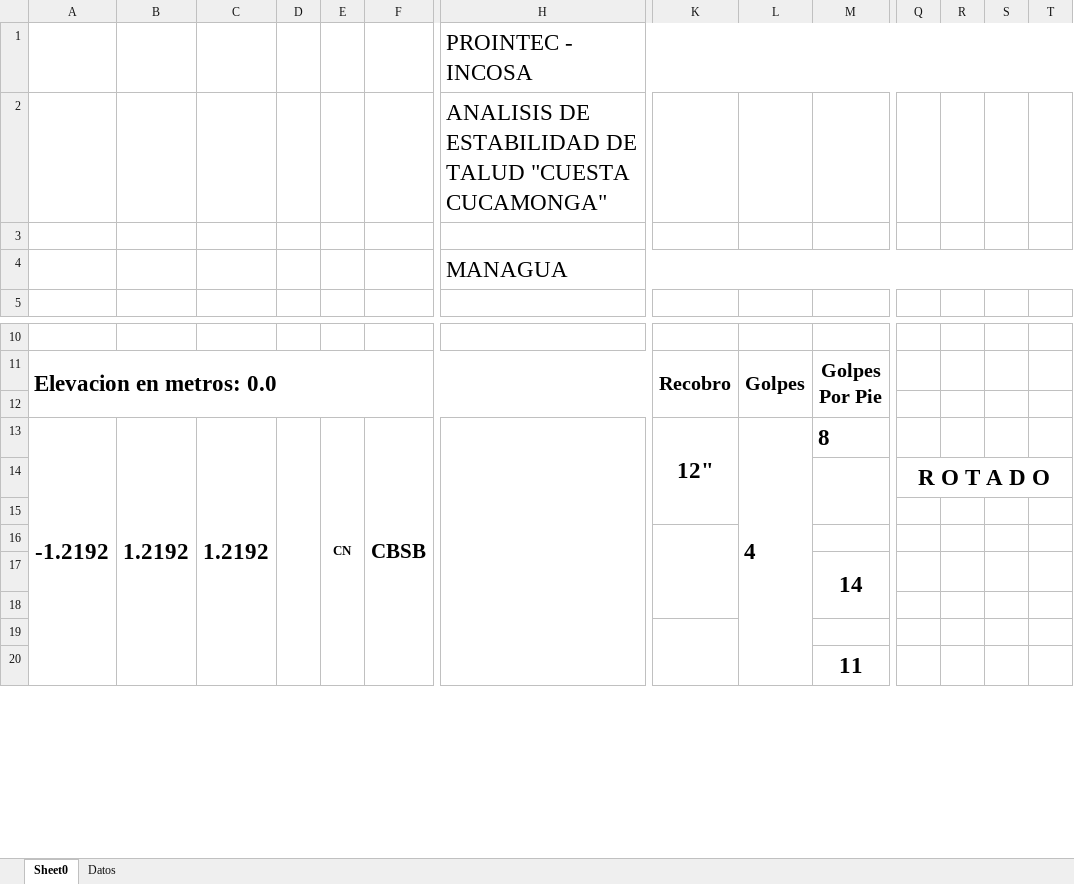
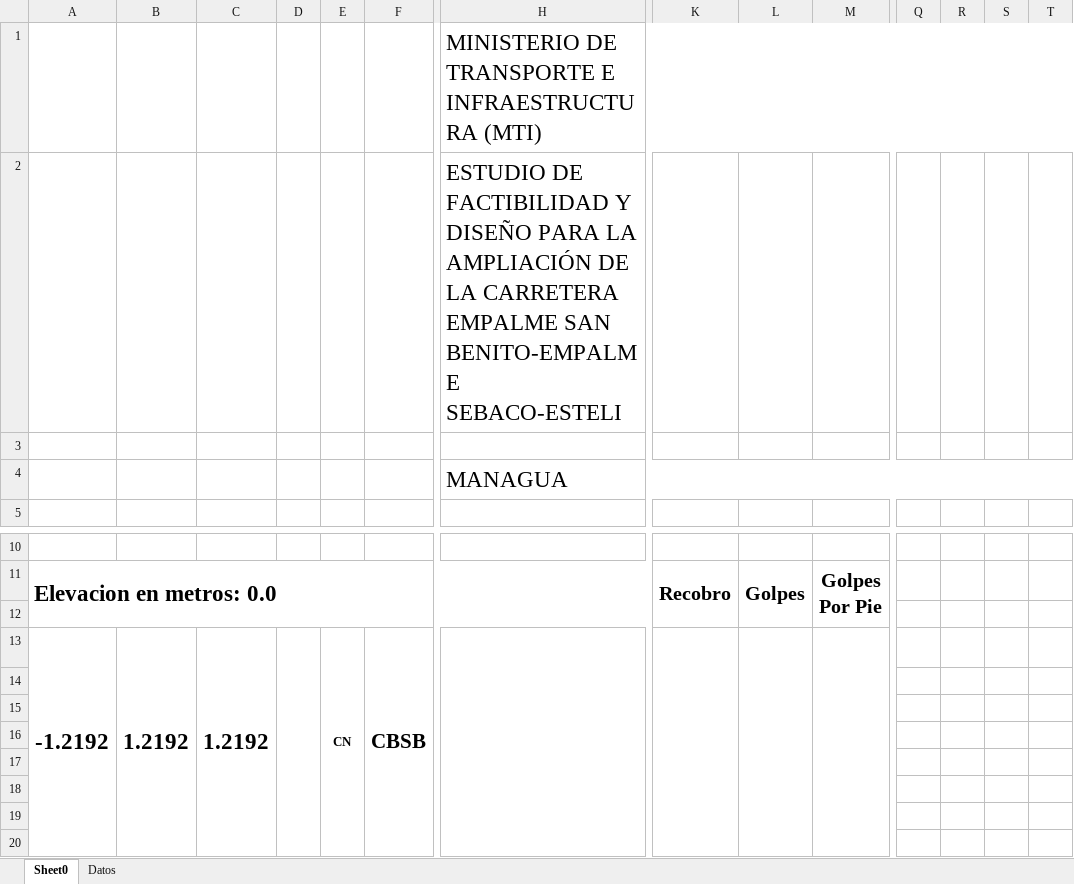
Before and after one commit to Hitzui/Grafico, an Excel workbook: 0001.xlsx, sheet Sheet0, drawn as a sheet; only a part is shown, gaps mark what is left out; values as stored, in another font and other column widths than the file's, no borders; charts and pictures not drawn; removed rows and columns are numbered as before the commit, all else as after; the diff covers the shown part only; the diff names each change by its address in the sheet, - before the commit and + after, or states it on an @@ line.

```diff
--- a/0001.xlsx (sheet Sheet0)
+++ b/0001.xlsx (sheet Sheet0)
-H1: PROINTEC - INCOSA
+H1: MINISTERIO DE TRANSPORTE E INFRAESTRUCTURA (MTI)
-H2: ANALISIS DE ESTABILIDAD DE TALUD "CUESTA CUCAMONGA"
+H2: ESTUDIO DE FACTIBILIDAD Y DISEÑO PARA LA AMPLIACIÓN DE LA CARRETERA EMPALME SAN BENITO-EMPALME SEBACO-ESTELI
-D13:D24 merged
+D13:D24 merged
-E13:E24 merged
+E13:E24 merged
-K13: 12"
+K13: (empty)
-K13:K15 merged
+K13:K20 merged
-L13: 4
+L13: (empty)
-M13: 8
+M13: (empty)
+M13:M20 merged
-M14:M15 merged
-Q14: R O T A D O
+Q14: (empty)
-Q14:T14 merged
-K16:K18 merged
-M17: 14
+M17: (empty)
-M17:M18 merged
-K19:K21 merged
-M20: 11
+M20: (empty)
-M20:M21 merged
```
Also changed, not shown: 6 added rows, 6 removed rows, 3 edited cells, cell formats and merged cells elsewhere in this sheet, 9 other files.
